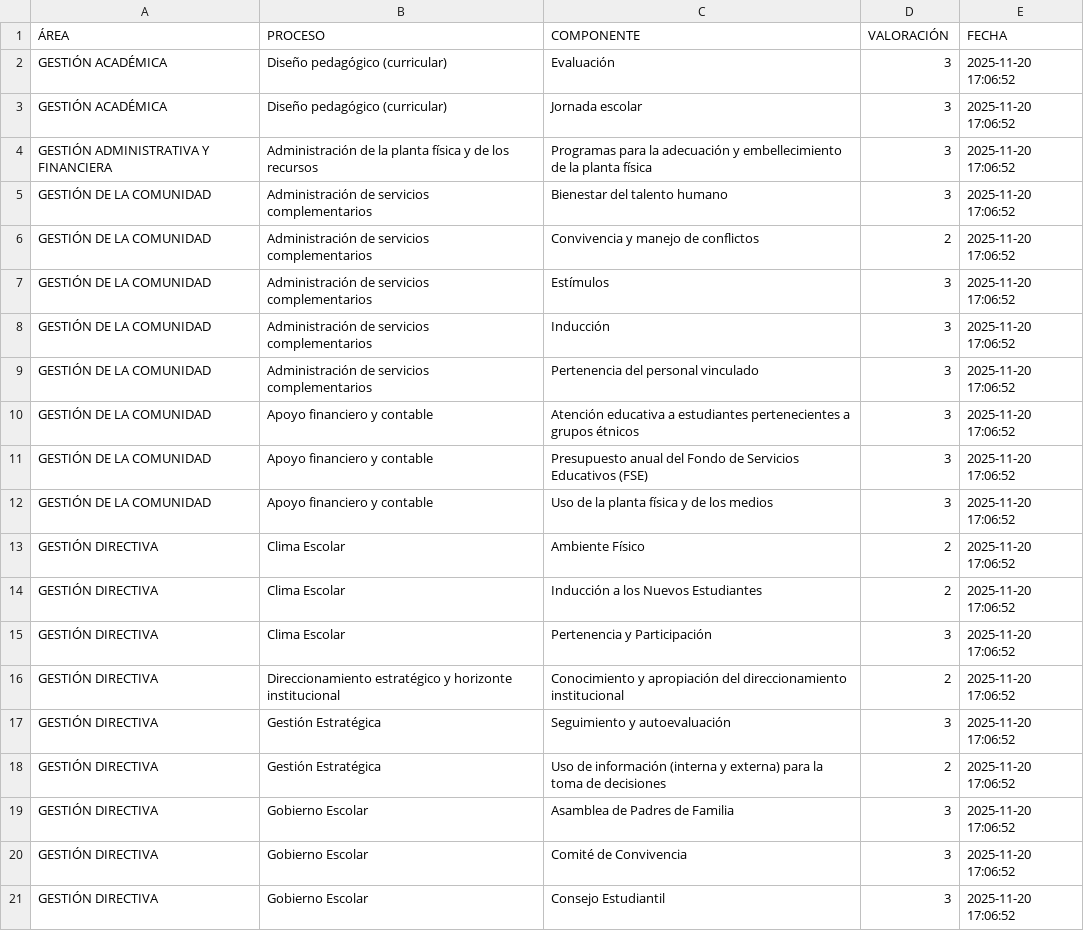
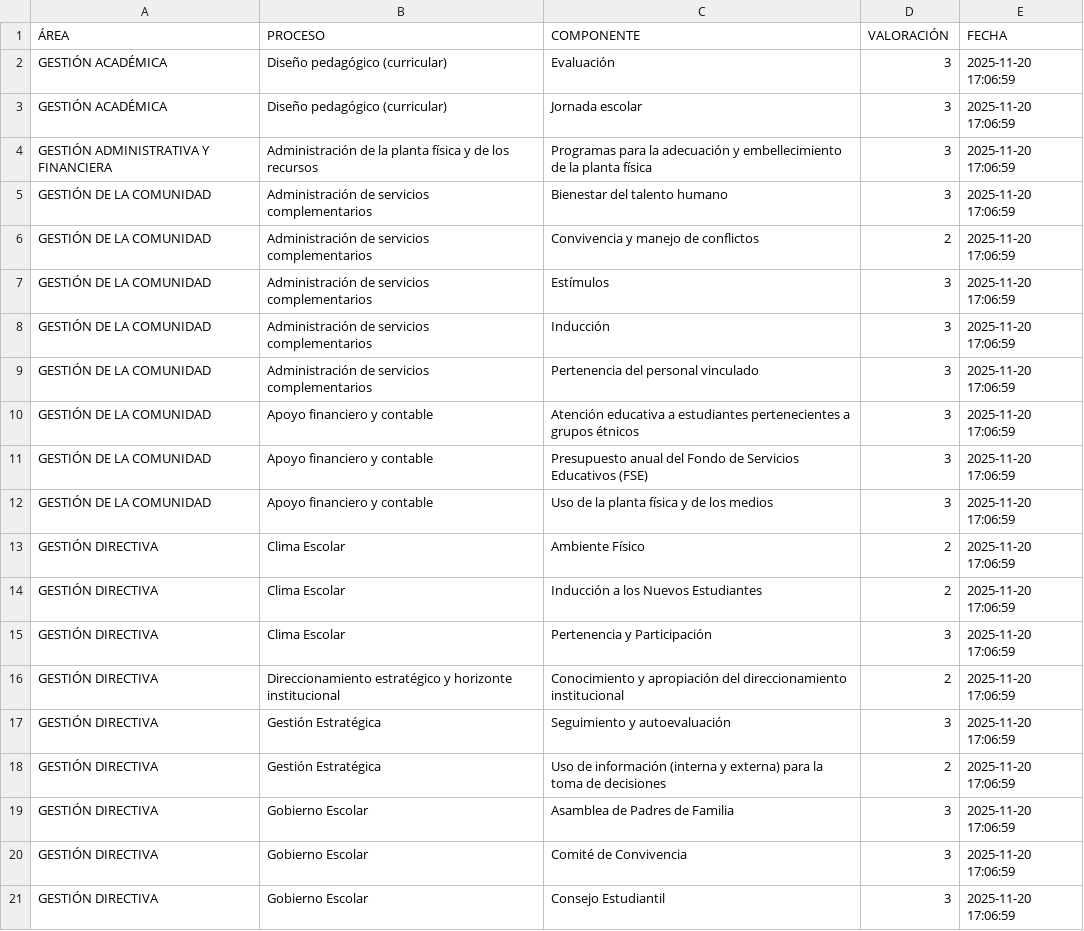
Before and after one commit to tomashs244/encuestas-ecolba, a CSV file: Resultados/ResultadosEncuesta_2025-11-20T17-02-31-043Z.csv, drawn as a sheet.

Commit message:
Actualización encuesta 2025-11-20

```diff
--- a/Resultados/ResultadosEncuesta_2025-11-20T17-02-31-043Z.csv
+++ b/Resultados/ResultadosEncuesta_2025-11-20T17-02-31-043Z.csv
@@ -1,21 +1,21 @@
 ÁREA;PROCESO;COMPONENTE;VALORACIÓN;FECHA
-"GESTIÓN ACADÉMICA";"Diseño pedagógico (curricular)";"Evaluación";"3";"2025-11-20 17:06:52"
-"GESTIÓN ACADÉMICA";"Diseño pedagógico (curricular)";"Jornada escolar";"3";"2025-11-20 17:06:52"
-"GESTIÓN ADMINISTRATIVA Y FINANCIERA";"Administración de la planta física y de los recursos";"Programas para la adecuación y embellecimiento de la planta física";"3";"2025-11-20 17:06:52"
-"GESTIÓN DE LA COMUNIDAD";"Administración de servicios complementarios";"Bienestar del talento humano";"3";"2025-11-20 17:06:52"
-"GESTIÓN DE LA COMUNIDAD";"Administración de servicios complementarios";"Convivencia y manejo de conflictos";"2";"2025-11-20 17:06:52"
-"GESTIÓN DE LA COMUNIDAD";"Administración de servicios complementarios";"Estímulos";"3";"2025-11-20 17:06:52"
-"GESTIÓN DE LA COMUNIDAD";"Administración de servicios complementarios";"Inducción";"3";"2025-11-20 17:06:52"
-"GESTIÓN DE LA COMUNIDAD";"Administración de servicios complementarios";"Pertenencia del personal vinculado";"3";"2025-11-20 17:06:52"
-"GESTIÓN DE LA COMUNIDAD";"Apoyo financiero y contable";"Atención educativa a estudiantes pertenecientes a grupos étnicos";"3";"2025-11-20 17:06:52"
-"GESTIÓN DE LA COMUNIDAD";"Apoyo financiero y contable";"Presupuesto anual del Fondo de Servicios Educativos (FSE)";"3";"2025-11-20 17:06:52"
-"GESTIÓN DE LA COMUNIDAD";"Apoyo financiero y contable";"Uso de la planta física y de los medios";"3";"2025-11-20 17:06:52"
-"GESTIÓN DIRECTIVA";"Clima Escolar";"Ambiente Físico";"2";"2025-11-20 17:06:52"
-"GESTIÓN DIRECTIVA";"Clima Escolar";"Inducción a los Nuevos Estudiantes";"2";"2025-11-20 17:06:52"
-"GESTIÓN DIRECTIVA";"Clima Escolar";"Pertenencia y Participación";"3";"2025-11-20 17:06:52"
-"GESTIÓN DIRECTIVA";"Direccionamiento estratégico y horizonte institucional";"Conocimiento y apropiación del direccionamiento institucional";"2";"2025-11-20 17:06:52"
-"GESTIÓN DIRECTIVA";"Gestión Estratégica";"Seguimiento y autoevaluación";"3";"2025-11-20 17:06:52"
-"GESTIÓN DIRECTIVA";"Gestión Estratégica";"Uso de información (interna y externa) para la toma de decisiones";"2";"2025-11-20 17:06:52"
-"GESTIÓN DIRECTIVA";"Gobierno Escolar";"Asamblea de Padres de Familia";"3";"2025-11-20 17:06:52"
-"GESTIÓN DIRECTIVA";"Gobierno Escolar";"Comité de Convivencia";"3";"2025-11-20 17:06:52"
-"GESTIÓN DIRECTIVA";"Gobierno Escolar";"Consejo Estudiantil";"3";"2025-11-20 17:06:52"
+"GESTIÓN ACADÉMICA";"Diseño pedagógico (curricular)";"Evaluación";"3";"2025-11-20 17:06:59"
+"GESTIÓN ACADÉMICA";"Diseño pedagógico (curricular)";"Jornada escolar";"3";"2025-11-20 17:06:59"
+"GESTIÓN ADMINISTRATIVA Y FINANCIERA";"Administración de la planta física y de los recursos";"Programas para la adecuación y embellecimiento de la planta física";"3";"2025-11-20 17:06:59"
+"GESTIÓN DE LA COMUNIDAD";"Administración de servicios complementarios";"Bienestar del talento humano";"3";"2025-11-20 17:06:59"
+"GESTIÓN DE LA COMUNIDAD";"Administración de servicios complementarios";"Convivencia y manejo de conflictos";"2";"2025-11-20 17:06:59"
+"GESTIÓN DE LA COMUNIDAD";"Administración de servicios complementarios";"Estímulos";"3";"2025-11-20 17:06:59"
+"GESTIÓN DE LA COMUNIDAD";"Administración de servicios complementarios";"Inducción";"3";"2025-11-20 17:06:59"
+"GESTIÓN DE LA COMUNIDAD";"Administración de servicios complementarios";"Pertenencia del personal vinculado";"3";"2025-11-20 17:06:59"
+"GESTIÓN DE LA COMUNIDAD";"Apoyo financiero y contable";"Atención educativa a estudiantes pertenecientes a grupos étnicos";"3";"2025-11-20 17:06:59"
+"GESTIÓN DE LA COMUNIDAD";"Apoyo financiero y contable";"Presupuesto anual del Fondo de Servicios Educativos (FSE)";"3";"2025-11-20 17:06:59"
+"GESTIÓN DE LA COMUNIDAD";"Apoyo financiero y contable";"Uso de la planta física y de los medios";"3";"2025-11-20 17:06:59"
+"GESTIÓN DIRECTIVA";"Clima Escolar";"Ambiente Físico";"2";"2025-11-20 17:06:59"
+"GESTIÓN DIRECTIVA";"Clima Escolar";"Inducción a los Nuevos Estudiantes";"2";"2025-11-20 17:06:59"
+"GESTIÓN DIRECTIVA";"Clima Escolar";"Pertenencia y Participación";"3";"2025-11-20 17:06:59"
+"GESTIÓN DIRECTIVA";"Direccionamiento estratégico y horizonte institucional";"Conocimiento y apropiación del direccionamiento institucional";"2";"2025-11-20 17:06:59"
+"GESTIÓN DIRECTIVA";"Gestión Estratégica";"Seguimiento y autoevaluación";"3";"2025-11-20 17:06:59"
+"GESTIÓN DIRECTIVA";"Gestión Estratégica";"Uso de información (interna y externa) para la toma de decisiones";"2";"2025-11-20 17:06:59"
+"GESTIÓN DIRECTIVA";"Gobierno Escolar";"Asamblea de Padres de Familia";"3";"2025-11-20 17:06:59"
+"GESTIÓN DIRECTIVA";"Gobierno Escolar";"Comité de Convivencia";"3";"2025-11-20 17:06:59"
+"GESTIÓN DIRECTIVA";"Gobierno Escolar";"Consejo Estudiantil";"3";"2025-11-20 17:06:59"
```
